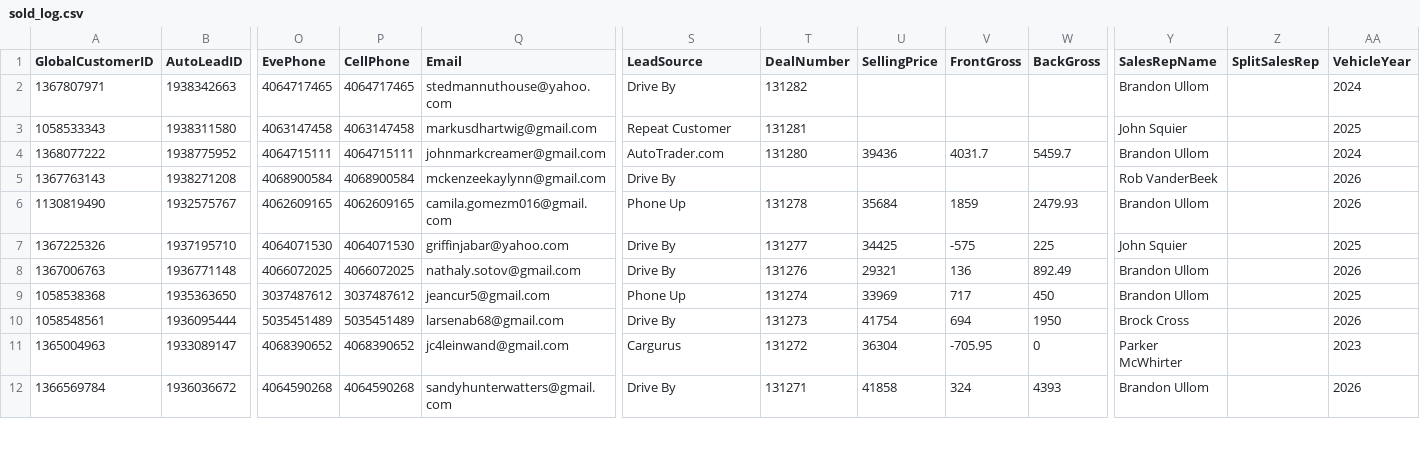
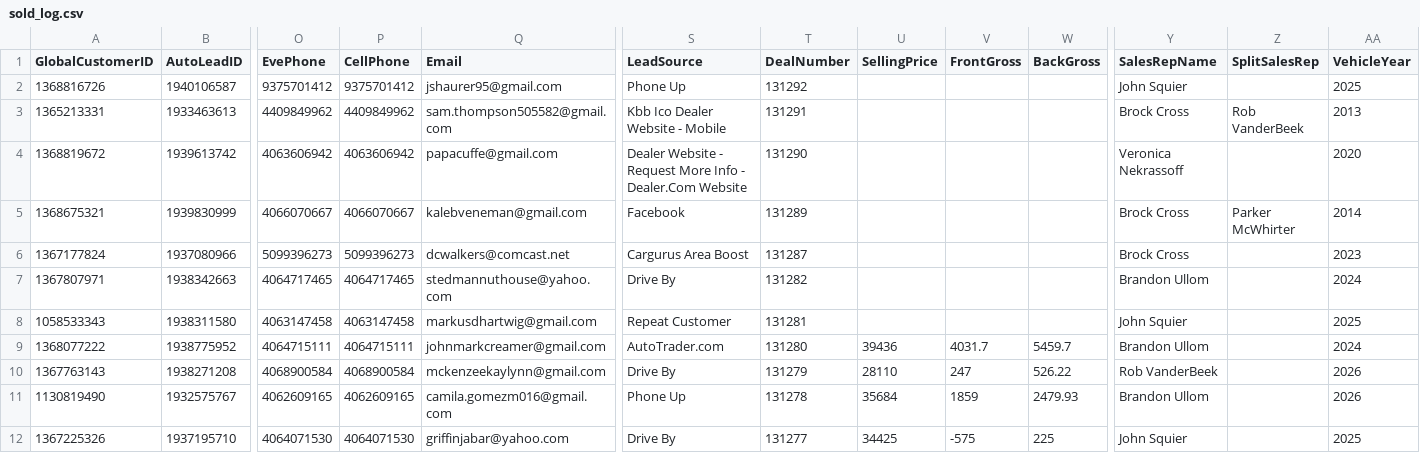
Before and after one commit to BabakRosewater/otdb, a CSV file: sold_log.csv, drawn as a sheet; only a part is shown, gaps mark what is left out; the shorter side is filled out with more unchanged rows; addresses are those after the commit; rows hold the shown columns only; the diff names each change by its address in the sheet, - before the commit and + after, or states it on an @@ line.

Commit message:
Add files via upload

```diff
--- a/sold_log.csv
+++ b/sold_log.csv
+row 2: 1368816726 | 1940106587 | 9375701412 | 9375701412 | jshaurer95@gmail.com | Phone Up | 131292 |  |  |  | John Squier |  | 2025
+row 3: 1365213331 | 1933463613 | 4409849962 | 4409849962 | sam.thompson505582@gmail.com | Kbb Ico Dealer Website - Mobile | 131291 |  |  |  | Brock Cross | Rob VanderBeek | 2013
+row 4: 1368819672 | 1939613742 | 4063606942 | 4063606942 | papacuffe@gmail.com | Dealer Website - Request More Info - Dealer.Com Website | 131290 |  |  |  | Veronica Nekrassoff |  | 2020
+row 5: 1368675321 | 1939830999 | 4066070667 | 4066070667 | kalebveneman@gmail.com | Facebook | 131289 |  |  |  | Brock Cross | Parker McWhirter | 2014
+row 6: 1367177824 | 1937080966 | 5099396273 | 5099396273 | dcwalkers@comcast.net | Cargurus Area Boost | 131287 |  |  |  | Brock Cross |  | 2023
-T10 (DealNumber): (empty)
+T10 (DealNumber): 131279
-U10 (SellingPrice): (empty)
+U10 (SellingPrice): 28110
-V10 (FrontGross): (empty)
+V10 (FrontGross): 247
-W10 (BackGross): (empty)
+W10 (BackGross): 526.22
```
